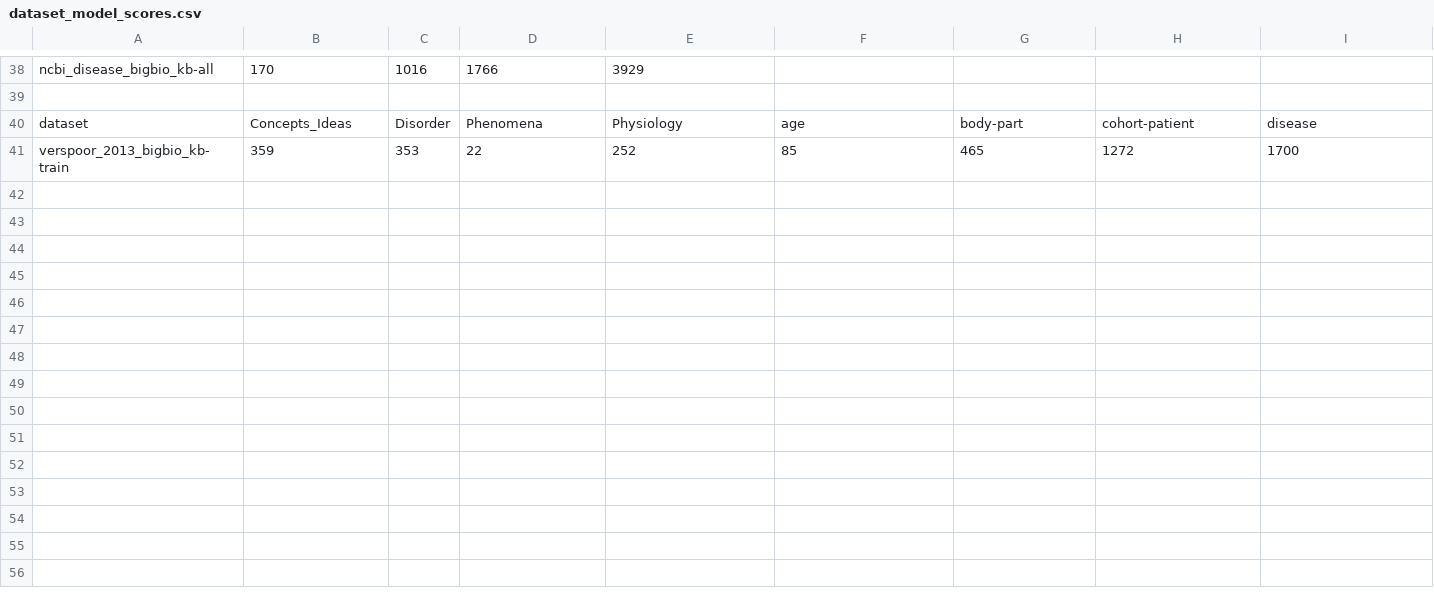
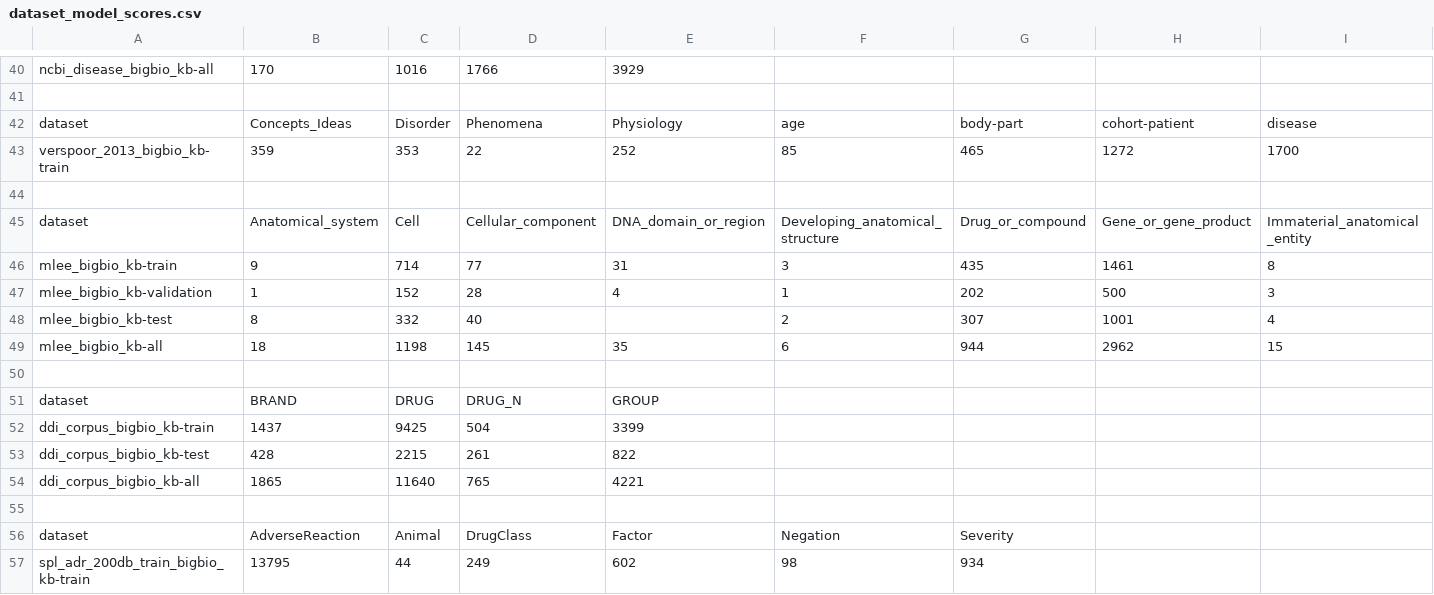
Before and after one commit to melvelet/transformers-interpret, a CSV file: dataset_model_scores.csv, drawn as a sheet; only a part is shown, gaps mark what is left out; rows hold the shown columns only; the diff covers the shown part only; the diff names each change by its address in the sheet, - before the commit and + after, or states it on an @@ line.

Commit message:
add drug datasets

```diff
--- a/dataset_model_scores.csv
+++ b/dataset_model_scores.csv
+row 44: (empty)
+row 45: dataset | Anatomical_system | Cell | Cellular_component | DNA_domain_or_region | Developing_anatomical_structure | Drug_or_compound | Gene_or_gene_product | Immaterial_anatomical_entity
+row 46: mlee_bigbio_kb-train | 9 | 714 | 77 | 31 | 3 | 435 | 1461 | 8
+row 47: mlee_bigbio_kb-validation | 1 | 152 | 28 | 4 | 1 | 202 | 500 | 3
+row 48: mlee_bigbio_kb-test | 8 | 332 | 40 |  | 2 | 307 | 1001 | 4
+row 49: mlee_bigbio_kb-all | 18 | 1198 | 145 | 35 | 6 | 944 | 2962 | 15
+row 50: (empty)
+row 51: dataset | BRAND | DRUG | DRUG_N | GROUP
+row 52: ddi_corpus_bigbio_kb-train | 1437 | 9425 | 504 | 3399
+row 53: ddi_corpus_bigbio_kb-test | 428 | 2215 | 261 | 822
+row 54: ddi_corpus_bigbio_kb-all | 1865 | 11640 | 765 | 4221
+row 55: (empty)
+row 56: dataset | AdverseReaction | Animal | DrugClass | Factor | Negation | Severity
+row 57: spl_adr_200db_train_bigbio_kb-train | 13795 | 44 | 249 | 602 | 98 | 934
```
Also changed, not shown: 2 added rows and 32 edited cells elsewhere in this file, 3 other files.
